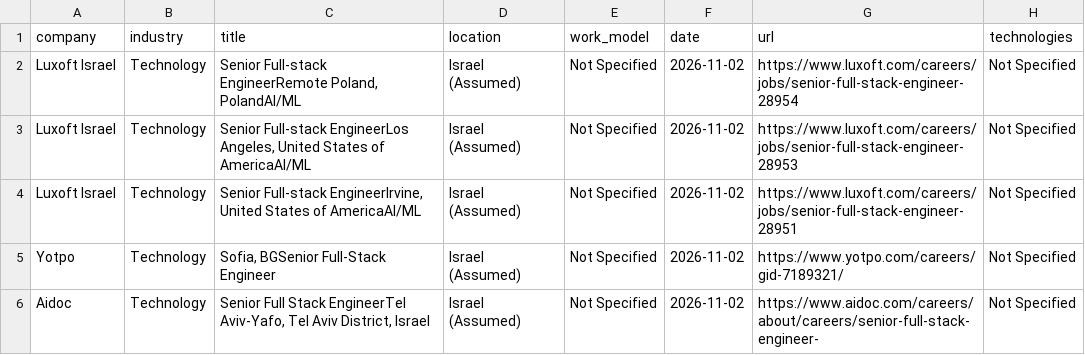
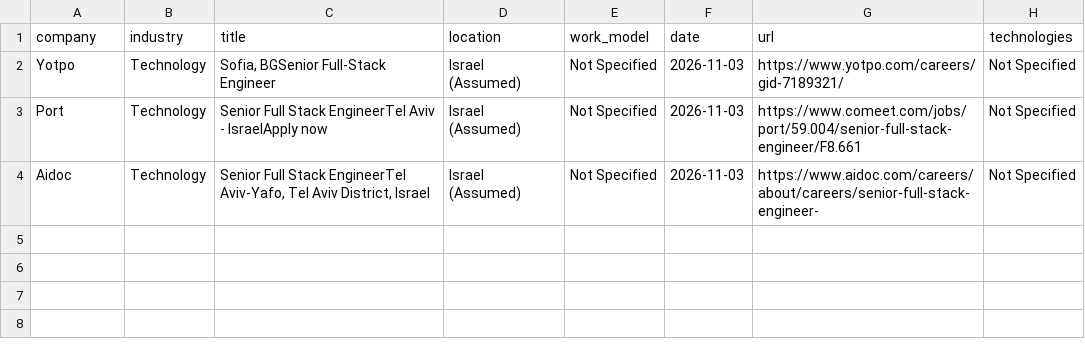
Before and after one commit to SKleeblatt/Kleeblatt-job-board, a CSV file: jobs/fullstack.csv, drawn as a sheet.

```diff
--- a/jobs/fullstack.csv
+++ b/jobs/fullstack.csv
@@ -1,6 +1,4 @@
 company,industry,title,location,work_model,date,url,technologies
-Luxoft Israel,Technology,"Senior Full-stack EngineerRemote Poland, PolandAI/ML",Israel (Assumed),Not Specified,2026-11-02,https://www.luxoft.com/careers/jobs/senior-full-stack-engineer-28954,Not Specified
-Luxoft Israel,Technology,"Senior Full-stack EngineerLos Angeles, United States of AmericaAI/ML",Israel (Assumed),Not Specified,2026-11-02,https://www.luxoft.com/careers/jobs/senior-full-stack-engineer-28953,Not Specified
-Luxoft Israel,Technology,"Senior Full-stack EngineerIrvine, United States of AmericaAI/ML",Israel (Assumed),Not Specified,2026-11-02,https://www.luxoft.com/careers/jobs/senior-full-stack-engineer-28951,Not Specified
-Yotpo,Technology,"Sofia, BGSenior Full-Stack Engineer",Israel (Assumed),Not Specified,2026-11-02,https://www.yotpo.com/careers/gid-7189321/,Not Specified
-Aidoc,Technology,"Senior Full Stack EngineerTel Aviv-Yafo, Tel Aviv District, Israel",Israel (Assumed),Not Specified,2026-11-02,https://www.aidoc.com/careers/about/careers/senior-full-stack-engineer-,Not Specified
+Yotpo,Technology,"Sofia, BGSenior Full-Stack Engineer",Israel (Assumed),Not Specified,2026-11-03,https://www.yotpo.com/careers/gid-7189321/,Not Specified
+Port,Technology,Senior Full Stack EngineerTel Aviv - IsraelApply now,Israel (Assumed),Not Specified,2026-11-03,https://www.comeet.com/jobs/port/59.004/senior-full-stack-engineer/F8.661,Not Specified
+Aidoc,Technology,"Senior Full Stack EngineerTel Aviv-Yafo, Tel Aviv District, Israel",Israel (Assumed),Not Specified,2026-11-03,https://www.aidoc.com/careers/about/careers/senior-full-stack-engineer-,Not Specified
```
Also changed, not shown: jobs/data_science.csv, jobs/devops.csv, 15 other files.
